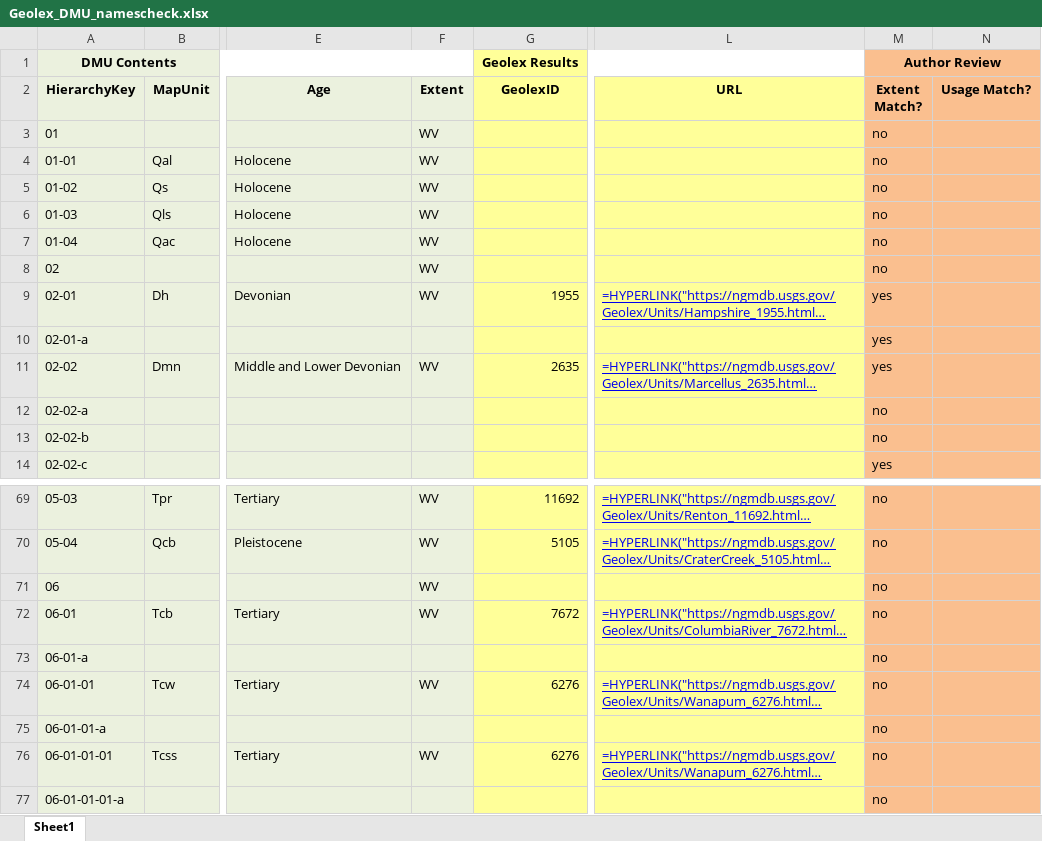
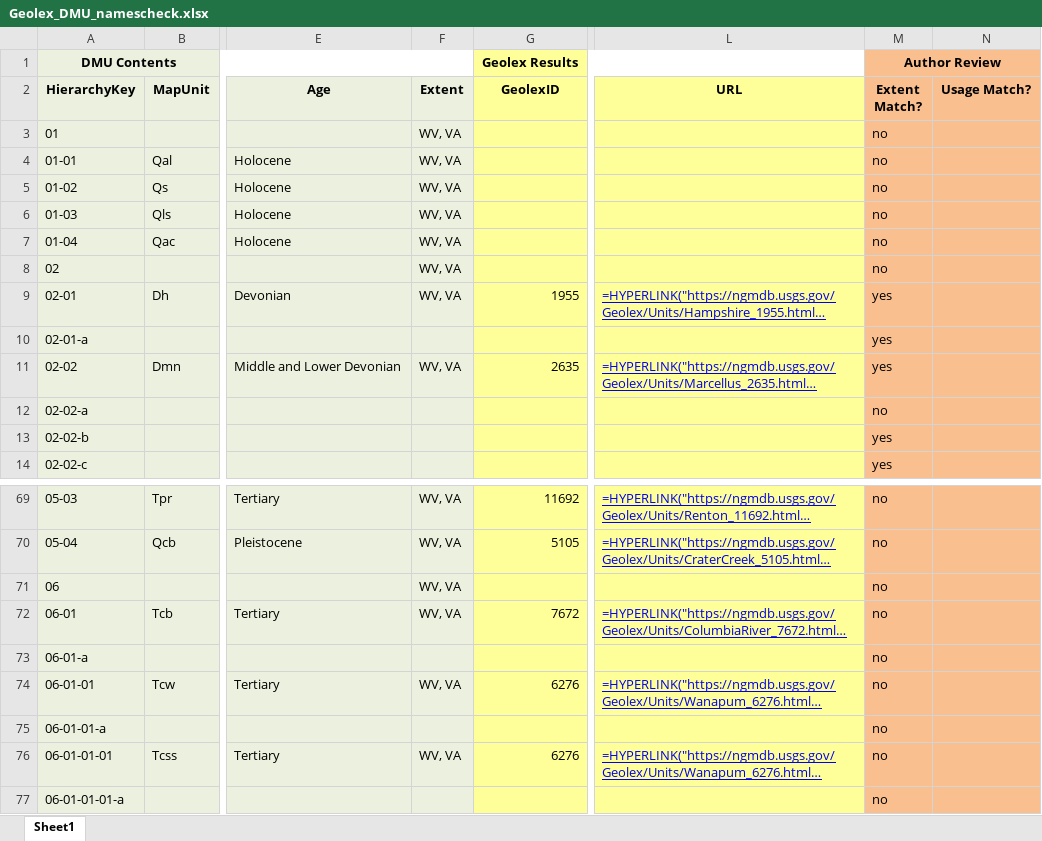
Before and after one commit to DOI-USGS/gems-tools-pro, an Excel workbook: Resources/Geolex_DMU_namescheck.xlsx, sheet Sheet1, drawn as a sheet; only a part is shown, gaps mark what is left out; long unchanged cells end in …; values as stored, in another font and other column widths than the file's, no borders; formulas without a stored value are shown as written; the diff covers the shown part only; the diff names each change by its address in the sheet, - before the commit and + after, or states it on an @@ line.

```diff
--- a/Resources/Geolex_DMU_namescheck.xlsx (sheet Sheet1)
+++ b/Resources/Geolex_DMU_namescheck.xlsx (sheet Sheet1)
-F3:F9 (Extent): WV
+F3:F9 (Extent): WV, VA
-F11 (Extent): WV
+F11 (Extent): WV, VA
-M13 (Extent Match?): no
+M13 (Extent Match?): yes
-F69:F72 (Extent): WV
+F69:F72 (Extent): WV, VA
-F74 (Extent): WV
+F74 (Extent): WV, VA
-F76 (Extent): WV
+F76 (Extent): WV, VA
```
Also changed, not shown: 23 edited cells elsewhere in this sheet.
